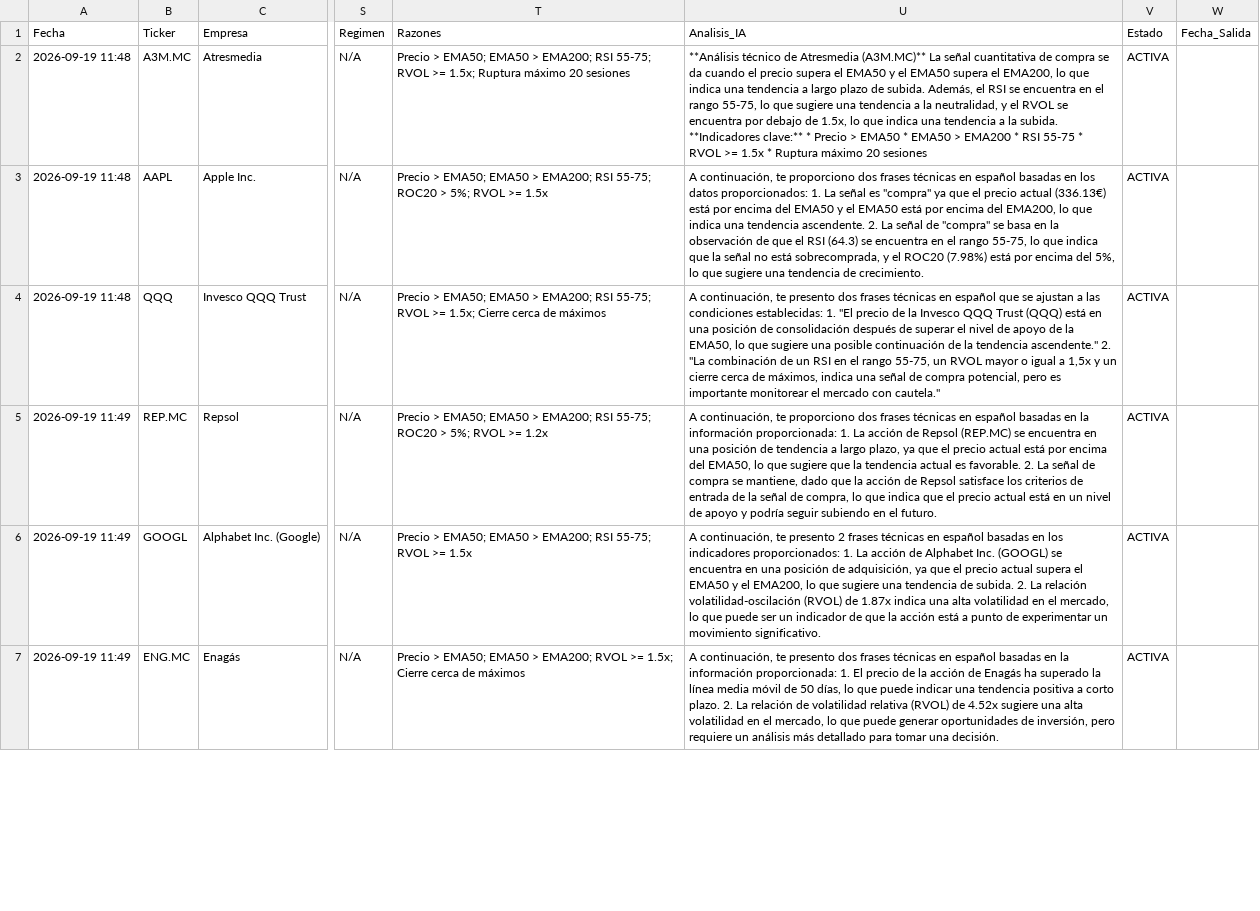
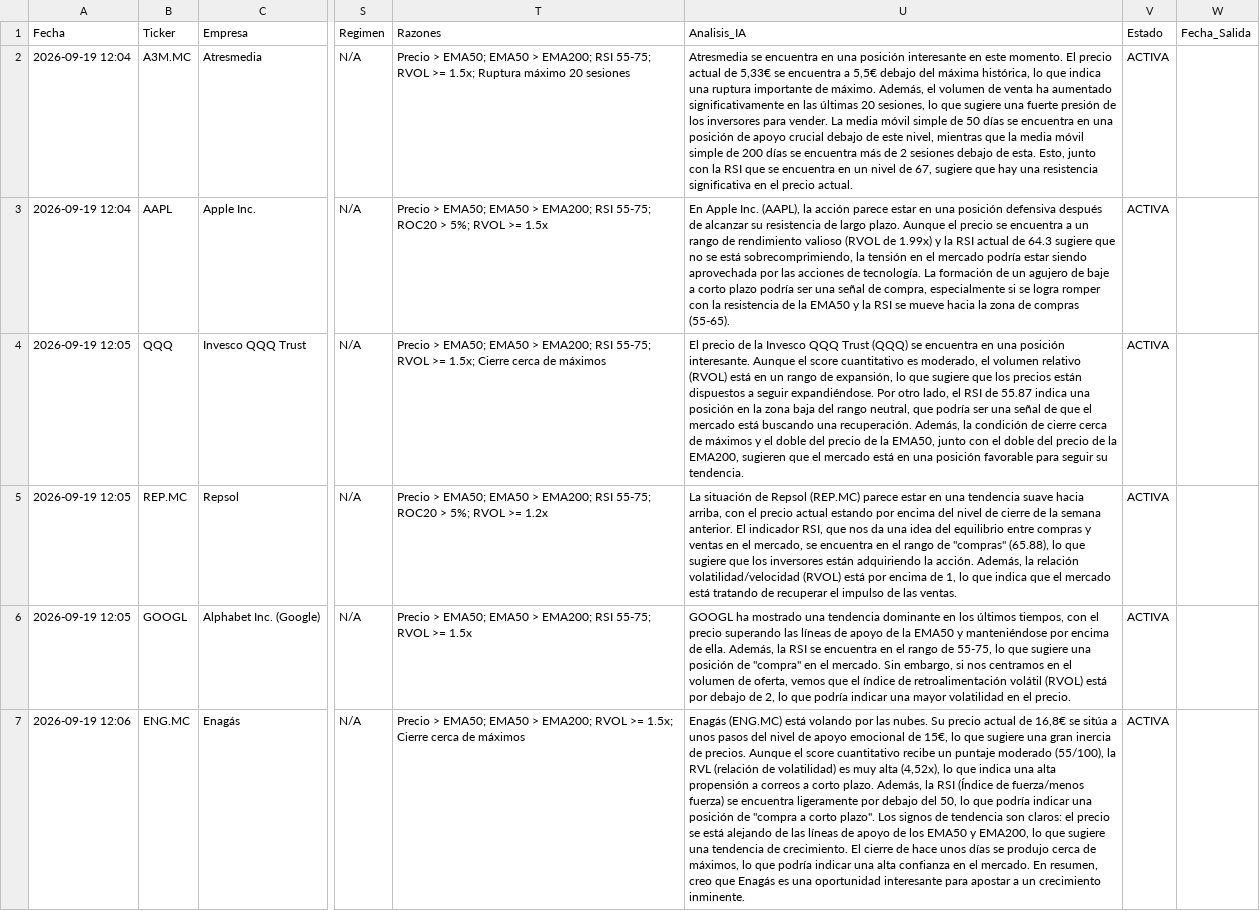
Before and after one commit to fado32/alura, a CSV file: historial_alertas.csv, drawn as a sheet; only a part is shown, gaps mark what is left out; the diff covers the shown part only; the diff names each change by its address in the sheet, - before the commit and + after, or states it on an @@ line.

Commit message:
Alura Quant V4 masivo 1000 tickers por lotes

```diff
--- a/historial_alertas.csv
+++ b/historial_alertas.csv
-A2:A3 (Fecha): 2026-09-19 11:48
+A2:A3 (Fecha): 2026-09-19 12:04
-U2 (Analisis_IA): **Análisis técnico de Atresmedia (A3M.MC)** La señal cuantitativa de compra se da cuando el precio supera el EMA50 y el EMA50 supera el EMA200, lo que indica una tendencia a largo plazo de subida. Además, el RSI se encuentra en el rango 55-75, lo que sugiere una tendencia a la neutralidad, y el RVOL se encuentra por debajo de 1.5x, lo que indica una tendencia a la subida. **Indicadores clave:** * Precio > EMA50 * EMA50 > EMA200 * RSI 55-75 * RVOL >= 1.5x * Ruptura máximo 20 sesiones
+U2 (Analisis_IA): Atresmedia se encuentra en una posición interesante en este momento. El precio actual de 5,33€ se encuentra a 5,5€ debajo del máxima histórica, lo que indica una ruptura importante de máximo. Además, el volumen de venta ha aumentado significativamente en las últimas 20 sesiones, lo que sugiere una fuerte presión de los inversores para vender. La media móvil simple de 50 días se encuentra en una posición de apoyo crucial debajo de este nivel, mientras que la media móvil simple de 200 días se encuentra más de 2 sesiones debajo de esta. Esto, junto con la RSI que se encuentra en un nivel de 67, sugiere que hay una resistencia significativa en el precio actual.
-U3 (Analisis_IA): A continuación, te proporciono dos frases técnicas en español basadas en los datos proporcionados: 1. La señal es "compra" ya que el precio actual (336.13€) está por encima del EMA50 y el EMA50 está por encima del EMA200, lo que indica una tendencia ascendente. 2. La señal de "compra" se basa en la observación de que el RSI (64.3) se encuentra en el rango 55-75, lo que indica que la señal no está sobrecomprada, y el ROC20 (7.98%) está por encima del 5%, lo que sugiere una tendencia de crecimiento.
+U3 (Analisis_IA): En Apple Inc. (AAPL), la acción parece estar en una posición defensiva después de alcanzar su resistencia de largo plazo. Aunque el precio se encuentra a un rango de rendimiento valioso (RVOL de 1.99x) y la RSI actual de 64.3 sugiere que no se está sobrecomprimiendo, la tensión en el mercado podría estar siendo aprovechada por las acciones de tecnología. La formación de un agujero de baje a corto plazo podría ser una señal de compra, especialmente si se logra romper con la resistencia de la EMA50 y la RSI se mueve hacia la zona de compras (55-65).
-A4 (Fecha): 2026-09-19 11:48
+A4 (Fecha): 2026-09-19 12:05
-U4 (Analisis_IA): A continuación, te presento dos frases técnicas en español que se ajustan a las condiciones establecidas: 1. "El precio de la Invesco QQQ Trust (QQQ) está en una posición de consolidación después de superar el nivel de apoyo de la EMA50, lo que sugiere una posible continuación de la tendencia ascendente." 2. "La combinación de un RSI en el rango 55-75, un RVOL mayor o igual a 1,5x y un cierre cerca de máximos, indica una señal de compra potencial, pero es importante monitorear el mercado con cautela."
+U4 (Analisis_IA): El precio de la Invesco QQQ Trust (QQQ) se encuentra en una posición interesante. Aunque el score cuantitativo es moderado, el volumen relativo (RVOL) está en un rango de expansión, lo que sugiere que los precios están dispuestos a seguir expandiéndose. Por otro lado, el RSI de 55.87 indica una posición en la zona baja del rango neutral, que podría ser una señal de que el mercado está buscando una recuperación. Además, la condición de cierre cerca de máximos y el doble del precio de la EMA50, junto con el doble del precio de la EMA200, sugieren que el mercado está en una posición favorable para seguir su tendencia.
-A5:A6 (Fecha): 2026-09-19 11:49
+A5:A6 (Fecha): 2026-09-19 12:05
-U5 (Analisis_IA): A continuación, te proporciono dos frases técnicas en español basadas en la información proporcionada: 1. La acción de Repsol (REP.MC) se encuentra en una posición de tendencia a largo plazo, ya que el precio actual está por encima del EMA50, lo que sugiere que la tendencia actual es favorable. 2. La señal de compra se mantiene, dado que la acción de Repsol satisface los criterios de entrada de la señal de compra, lo que indica que el precio actual está en un nivel de apoyo y podría seguir subiendo en el futuro.
+U5 (Analisis_IA): La situación de Repsol (REP.MC) parece estar en una tendencia suave hacia arriba, con el precio actual estando por encima del nivel de cierre de la semana anterior. El indicador RSI, que nos da una idea del equilibrio entre compras y ventas en el mercado, se encuentra en el rango de "compras" (65.88), lo que sugiere que los inversores están adquiriendo la acción. Además, la relación volatilidad/velocidad (RVOL) está por encima de 1, lo que indica que el mercado está tratando de recuperar el impulso de las ventas.
-U6 (Analisis_IA): A continuación, te presento 2 frases técnicas en español basadas en los indicadores proporcionados: 1. La acción de Alphabet Inc. (GOOGL) se encuentra en una posición de adquisición, ya que el precio actual supera el EMA50 y el EMA200, lo que sugiere una tendencia de subida. 2. La relación volatilidad-oscilación (RVOL) de 1.87x indica una alta volatilidad en el mercado, lo que puede ser un indicador de que la acción está a punto de experimentar un movimiento significativo.
+U6 (Analisis_IA): GOOGL ha mostrado una tendencia dominante en los últimos tiempos, con el precio superando las líneas de apoyo de la EMA50 y manteniéndose por encima de ella. Además, la RSI se encuentra en el rango de 55-75, lo que sugiere una posición de "compra" en el mercado. Sin embargo, si nos centramos en el volumen de oferta, vemos que el índice de retroalimentación volátil (RVOL) está por debajo de 2, lo que podría indicar una mayor volatilidad en el precio.
-A7 (Fecha): 2026-09-19 11:49
+A7 (Fecha): 2026-09-19 12:06
-U7 (Analisis_IA): A continuación, te presento dos frases técnicas en español basadas en la información proporcionada: 1. El precio de la acción de Enagás ha superado la línea media móvil de 50 días, lo que puede indicar una tendencia positiva a corto plazo. 2. La relación de volatilidad relativa (RVOL) de 4.52x sugiere una alta volatilidad en el mercado, lo que puede generar oportunidades de inversión, pero requiere un análisis más detallado para tomar una decisión.
+U7 (Analisis_IA): Enagás (ENG.MC) está volando por las nubes. Su precio actual de 16,8€ se sitúa a unos pasos del nivel de apoyo emocional de 15€, lo que sugiere una gran inercia de precios. Aunque el score cuantitativo recibe un puntaje moderado (55/100), la RVL (relación de volatilidad) es muy alta (4,52x), lo que indica una alta propensión a correos a corto plazo. Además, la RSI (Índice de fuerza/menos fuerza) se encuentra ligeramente por debajo del 50, lo que podría indicar una posición de "compra a corto plazo". Los signos de tendencia son claros: el precio se está alejando de las líneas de apoyo de los EMA50 y EMA200, lo que sugiere una tendencia de crecimiento. El cierre de hace unos días se produjo cerca de máximos, lo que podría indicar una alta confianza en el mercado. En resumen, creo que Enagás es una oportunidad interesante para apostar a un crecimiento inminente.
```
Also changed, not shown: 12 edited cells elsewhere in this file.
